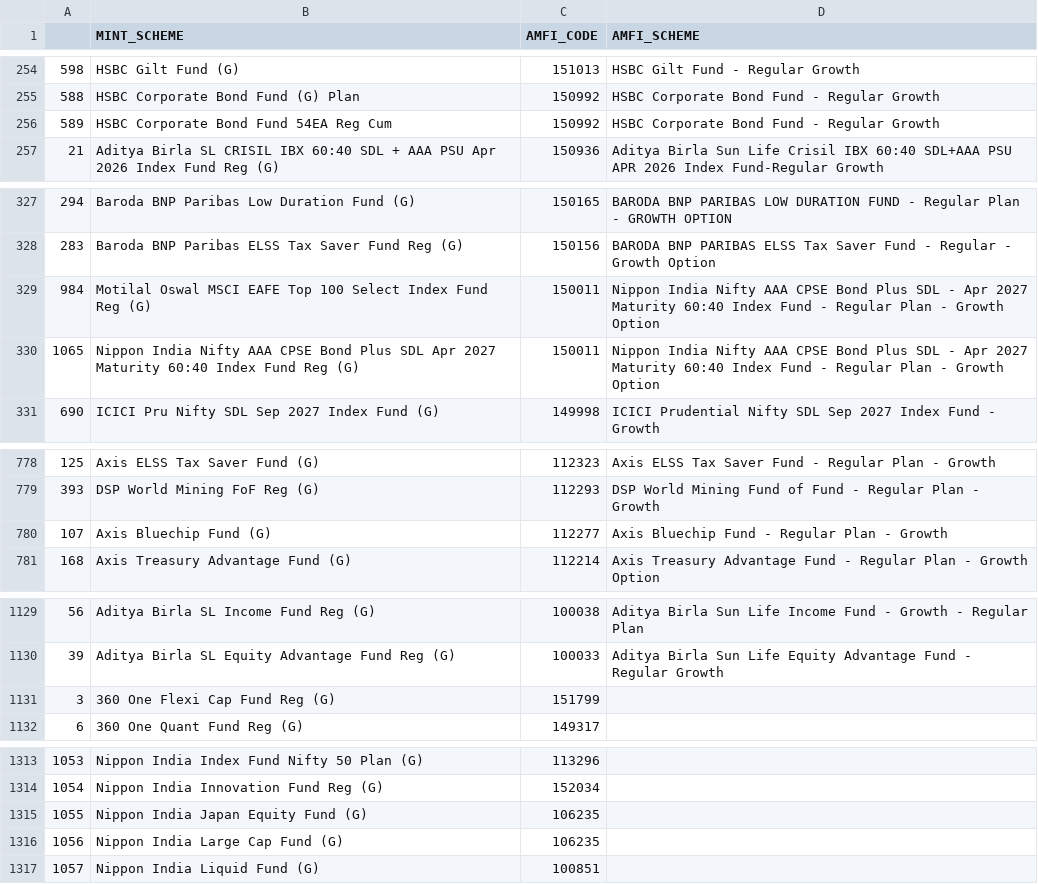
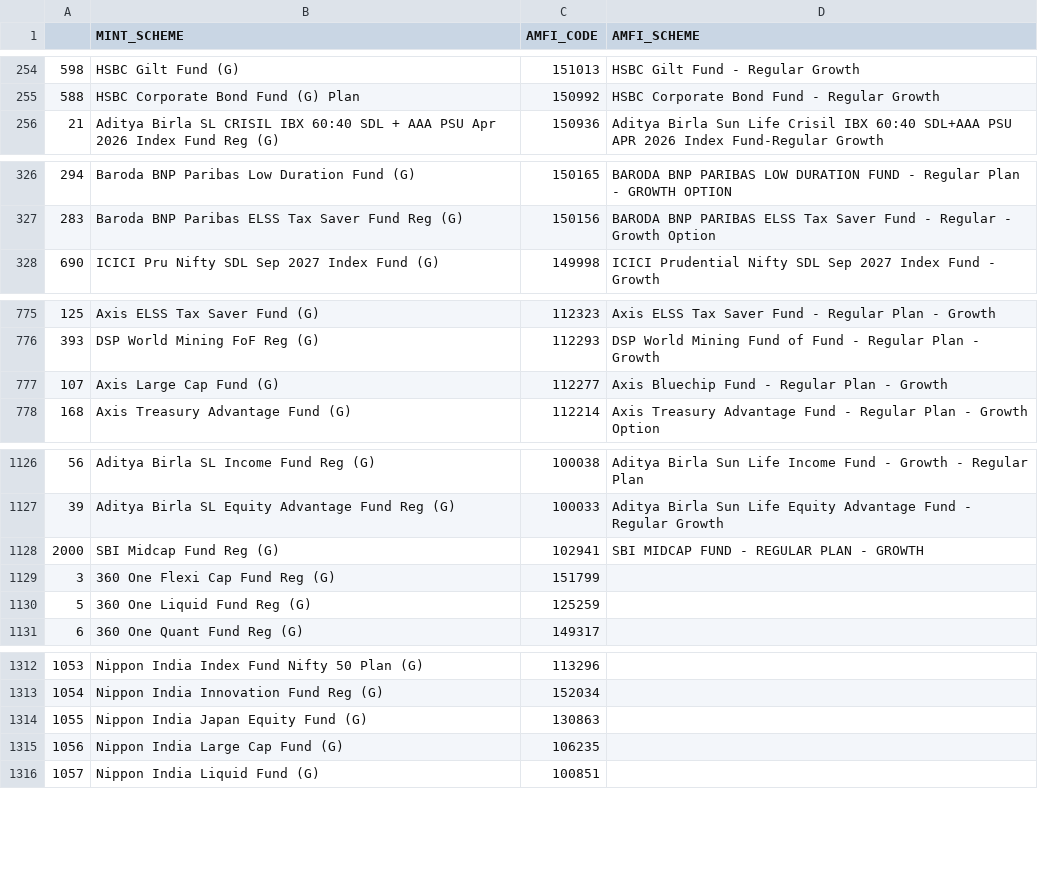
Before and after one commit to sjs1729/GW, a CSV file: MINT_AMFI_MAPPING.csv, drawn as a sheet; only a part is shown, gaps mark what is left out; the diff covers the shown part only.

```diff
--- a/MINT_AMFI_MAPPING.csv
+++ b/MINT_AMFI_MAPPING.csv
@@ -255,3 +255,2 @@
 588,HSBC Corporate Bond Fund (G) Plan,150992,HSBC Corporate Bond Fund - Regular Growth
-589,HSBC Corporate Bond Fund 54EA Reg Cum,150992,HSBC Corporate Bond Fund - Regular Growth
 21,Aditya Birla SL CRISIL IBX 60:40 SDL + AAA PSU Apr 2026 Index Fund Reg (G),150936,Aditya Birla Sun Life Crisil IBX 60:40 SDL+AAA PSU APR 2026 Index Fund-Regular Growth
@@ -328,4 +327,2 @@
 283,Baroda BNP Paribas ELSS Tax Saver Fund Reg (G),150156,BARODA BNP PARIBAS ELSS Tax Saver Fund - Regular - Growth Option
-984,Motilal Oswal MSCI EAFE Top 100 Select Index Fund Reg (G),150011,Nippon India Nifty AAA CPSE Bond Plus SDL - Apr 2027 Maturity 60:40 Index Fund - Regular Plan - Growth Option
-1065,Nippon India Nifty AAA CPSE Bond Plus SDL Apr 2027 Maturity 60:40 Index Fund Reg (G),150011,Nippon India Nifty AAA CPSE Bond Plus SDL - Apr 2027 Maturity 60:40 Index Fund - Regular Plan - Growth Option
 690,ICICI Pru Nifty SDL Sep 2027 Index Fund (G),149998,ICICI Prudential Nifty SDL Sep 2027 Index Fund - Growth
@@ -779,3 +776,3 @@
 393,DSP World Mining FoF Reg (G),112293,DSP World Mining Fund of Fund - Regular Plan - Growth
-107,Axis Bluechip Fund (G),112277,Axis Bluechip Fund - Regular Plan - Growth
+107,Axis Large Cap Fund (G),112277,Axis Bluechip Fund - Regular Plan - Growth
 168,Axis Treasury Advantage Fund (G),112214,Axis Treasury Advantage Fund - Regular Plan - Growth Option
@@ -1130,3 +1127,5 @@
 39,Aditya Birla SL Equity Advantage Fund Reg (G),100033,Aditya Birla Sun Life Equity Advantage Fund - Regular Growth
+2000,SBI Midcap Fund Reg (G),102941,SBI MIDCAP FUND - REGULAR PLAN - GROWTH
 3,360 One Flexi Cap Fund Reg (G),151799,
+5,360 One Liquid Fund Reg (G),125259,
 6,360 One Quant Fund Reg (G),149317,
@@ -1314,3 +1313,3 @@
 1054,Nippon India Innovation Fund Reg (G),152034,
-1055,Nippon India Japan Equity Fund (G),106235,
+1055,Nippon India Japan Equity Fund (G),130863,
 1056,Nippon India Large Cap Fund (G),106235,
```
Also changed, not shown: 1 edited cell elsewhere in this file, 1 other file.
